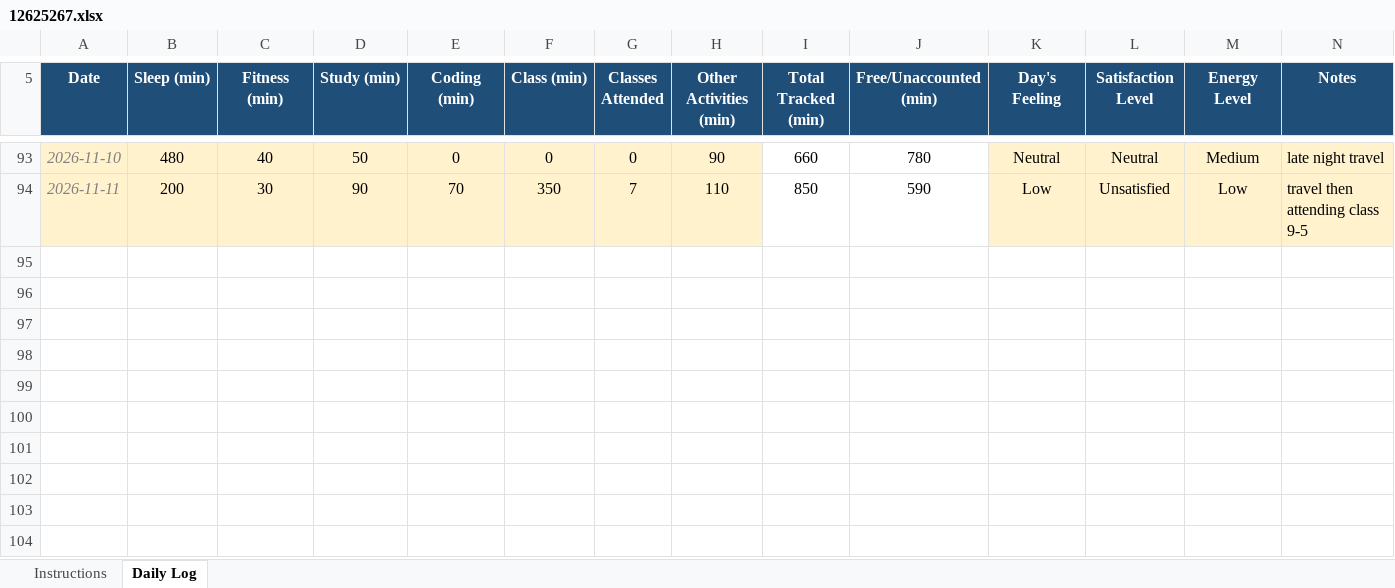
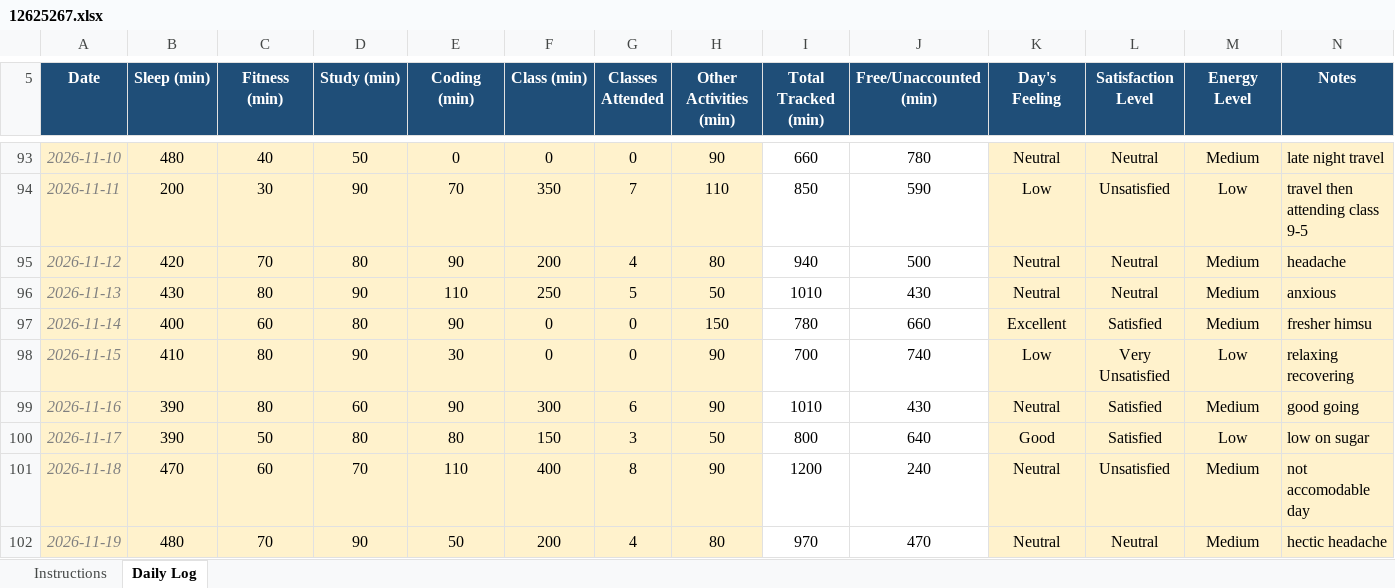
Before and after one commit to BishtRyker/CAP776, an Excel workbook: 12625267.xlsx, sheet Daily Log, drawn as a sheet; only a part is shown, gaps mark what is left out; values as stored, in another font and other column widths than the file's, no borders; conditional formats not drawn; the diff names each change by its address in the sheet, - before the commit and + after, or states it on an @@ line.

Commit message:
dailyupdate

```diff
--- a/12625267.xlsx (sheet Daily Log)
+++ b/12625267.xlsx (sheet Daily Log)
+row 95: 2026-11-12 | 420 | 70 | 80 | 90 | 200 | 4 | 80 | 940 | 500 | Neutral | Neutral | Medium | headache
+row 96: 2026-11-13 | 430 | 80 | 90 | 110 | 250 | 5 | 50 | 1010 | 430 | Neutral | Neutral | Medium | anxious
+row 97: 2026-11-14 | 400 | 60 | 80 | 90 | 0 | 0 | 150 | 780 | 660 | Excellent | Satisfied | Medium | fresher himsu
+row 98: 2026-11-15 | 410 | 80 | 90 | 30 | 0 | 0 | 90 | 700 | 740 | Low | Very Unsatisfied | Low | relaxing recovering
+row 99: 2026-11-16 | 390 | 80 | 60 | 90 | 300 | 6 | 90 | 1010 | 430 | Neutral | Satisfied | Medium | good going
+row 100: 2026-11-17 | 390 | 50 | 80 | 80 | 150 | 3 | 50 | 800 | 640 | Good | Satisfied | Low | low on sugar
+row 101: 2026-11-18 | 470 | 60 | 70 | 110 | 400 | 8 | 90 | 1200 | 240 | Neutral | Unsatisfied | Medium | not accomodable day
+row 102: 2026-11-19 | 480 | 70 | 90 | 50 | 200 | 4 | 80 | 970 | 470 | Neutral | Neutral | Medium | hectic headache
```
Also changed, not shown: 1 other file.
